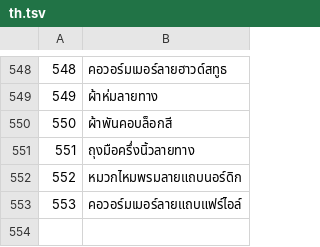
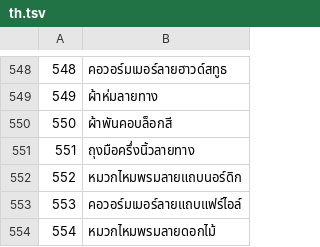
Before and after one commit to jackwallner/knit, a TSV file: scripts/l10n/th.tsv, drawn as a sheet; only a part is shown, gaps mark what is left out.

```diff
--- a/scripts/l10n/th.tsv
+++ b/scripts/l10n/th.tsv
@@ -553 +553,2 @@
 553	คอวอร์มเมอร์ลายแถบแฟร์ไอล์
+554	หมวกไหมพรมลายดอกไม้
```
Also changed, not shown: scripts/l10n/el.tsv, scripts/l10n/gu.tsv, 48 other files.
